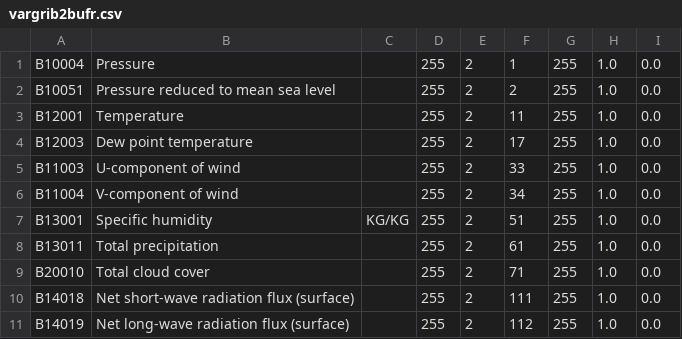
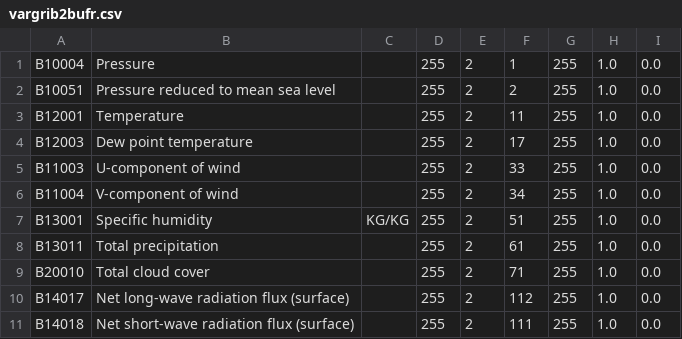
Before and after one commit to ARPA-SIMC/libsim, a CSV file: data/vargrib2bufr.csv, drawn as a sheet.

Commit message:
Corretta la radiazione ad onda lunga secondo lo standard.
git-svn-id: https://svn.smr.arpa.emr.it/vol7d/trunk@500 500a5620-302c-0410-bb8c-d54761bbe776

```diff
--- a/data/vargrib2bufr.csv
+++ b/data/vargrib2bufr.csv
@@ -9,3 +9,3 @@ B13011,Total precipitation,,255,2,61,255,1.0,0.0
 B20010,Total cloud cover,,255,2,71,255,1.0,0.0
+B14017,Net long-wave radiation flux (surface),,255,2,112,255,1.0,0.0
 B14018,Net short-wave radiation flux (surface),,255,2,111,255,1.0,0.0
-B14019,Net long-wave radiation flux (surface),,255,2,112,255,1.0,0.0
```
